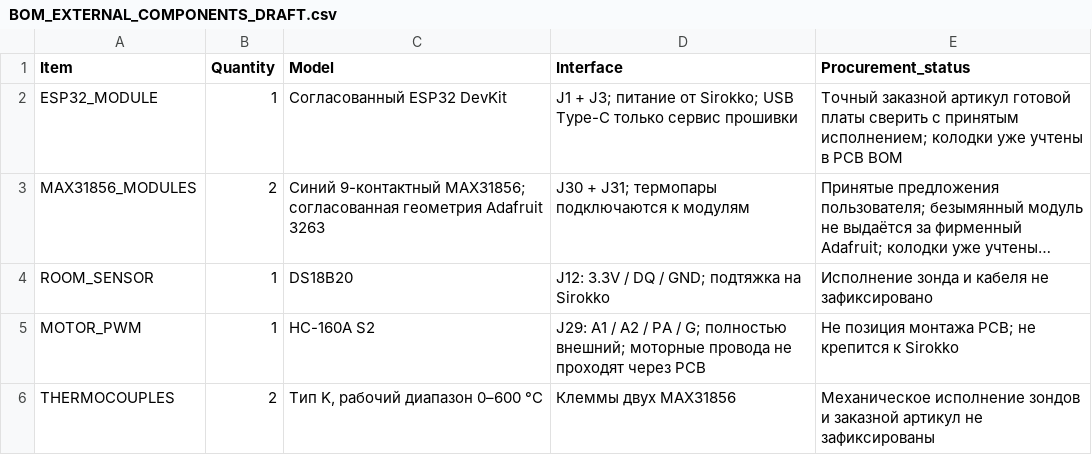
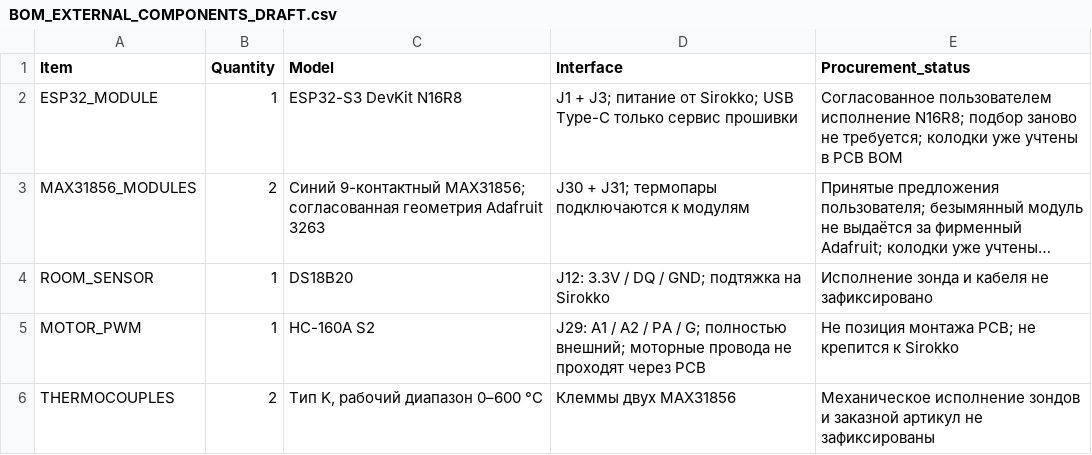
Before and after one commit to krolbot/sirokko-26201-controller, a CSV file: docs/BOM_EXTERNAL_COMPONENTS_DRAFT.csv, drawn as a sheet; long unchanged cells end in …; the diff names each change by its address in the sheet, - before the commit and + after, or states it on an @@ line.

```diff
--- a/docs/BOM_EXTERNAL_COMPONENTS_DRAFT.csv
+++ b/docs/BOM_EXTERNAL_COMPONENTS_DRAFT.csv
-C2 (Model): Согласованный ESP32 DevKit
+C2 (Model): ESP32-S3 DevKit N16R8
-E2 (Procurement_status): Точный заказной артикул готовой платы сверить с принятым исполнением; колодки уже…
+E2 (Procurement_status): Согласованное пользователем исполнение N16R8; подбор заново не требуется; колодки уже…
```
Also changed, not shown: docs/BOM_MECHANICAL_INTERFACES_DRAFT.csv, docs/BOM_PURCHASE_ALLOCATION_DRAFT.csv, 25 other files.
